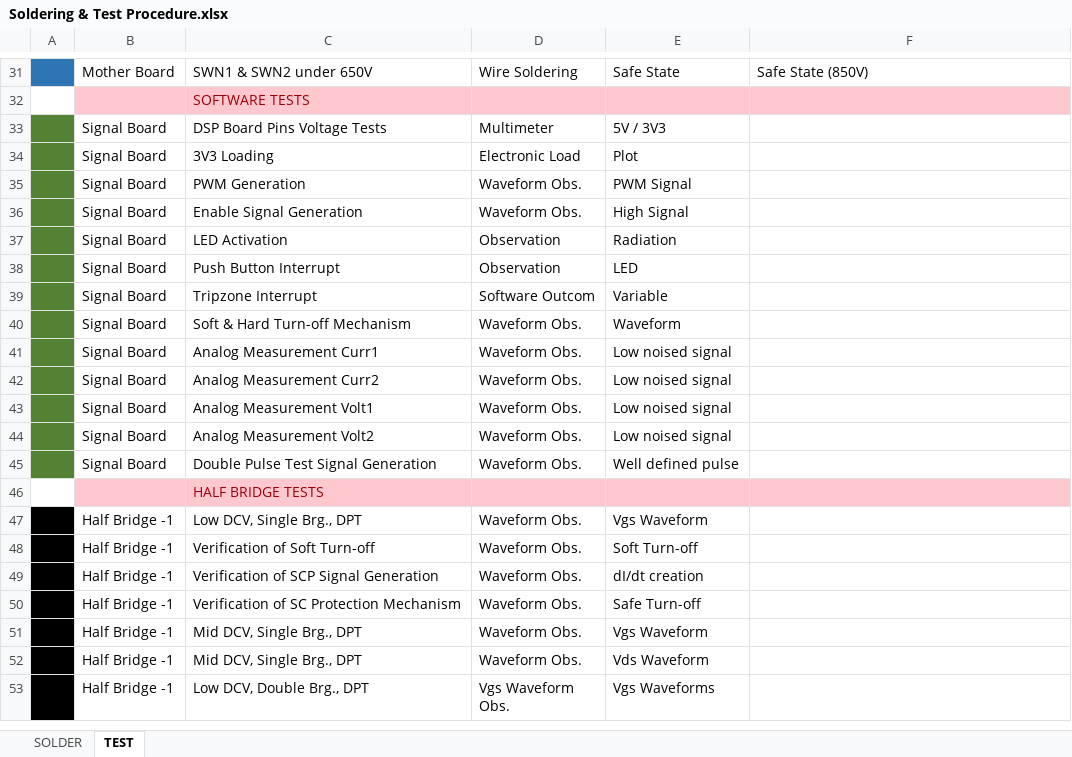
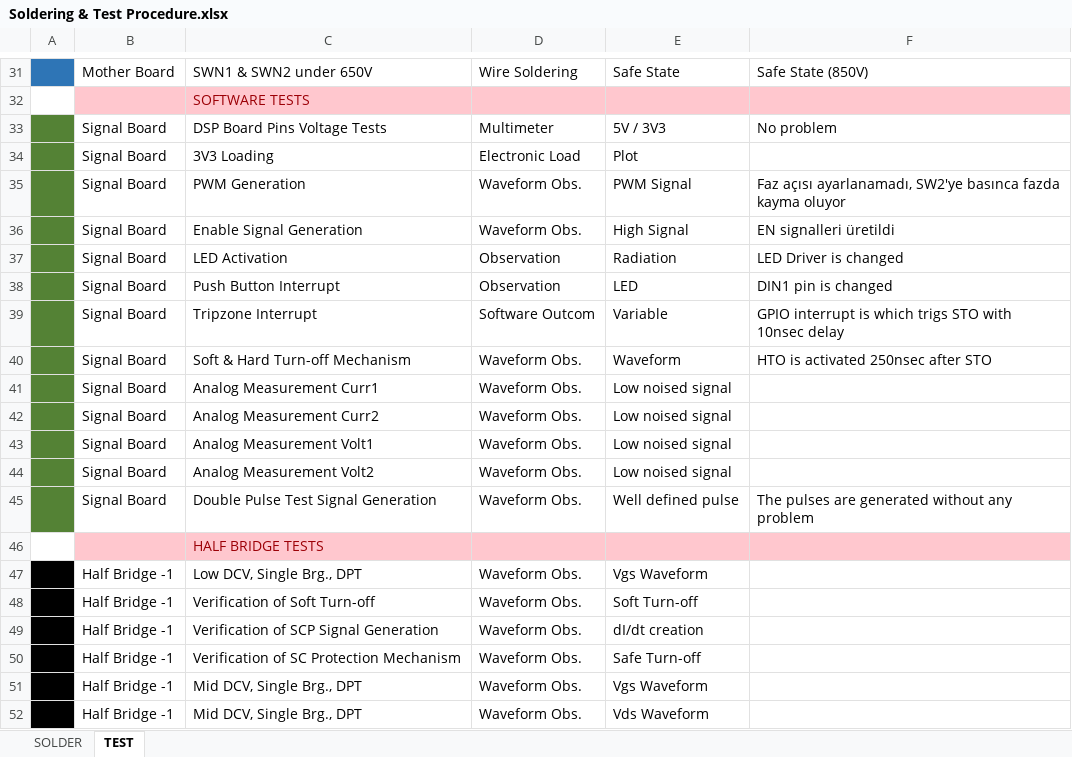
Before and after one commit to furkankarakaya/GaN-Studies, an Excel workbook: Buck Converter/Soldering & Test Procedure.xlsx, sheet TEST, drawn as a sheet; only a part is shown, gaps mark what is left out; the shorter side is filled out with more unchanged rows; values as stored, in another font and other column widths than the file's, no borders; table styles not drawn; the diff names each change by its address in the sheet, - before the commit and + after, or states it on an @@ line.

Commit message:
Important progress has been achieved on software: - PWM signals for Interleaved Buck Converter are generated successfully. - LED / Push Button / Enable Signal codes are completed. - DSP is able to understand and react to an overcurrent signal in just ~10 nsec. - Soft-turn-off and hard-turn-off mechanisms are fully integrated into code. - DPT pulses are generated. Instead of using microsecond delay function an assembly code is used and it does the job quite well.
The next step is reading analog signals as single channel or differential. @ozank

```diff
--- a/Buck Converter/Soldering & Test Procedure.xlsx (sheet TEST)
+++ b/Buck Converter/Soldering & Test Procedure.xlsx (sheet TEST)
-F33: (empty)
+F33: No problem
-F35: (empty)
+F35: Faz açısı ayarlanamadı, SW2'ye basınca fazda kayma oluyor
-F36: (empty)
+F36: EN signalleri üretildi
-F37: (empty)
+F37: LED Driver is changed
-F38: (empty)
+F38: DIN1 pin is changed
-F39: (empty)
+F39: GPIO interrupt is which trigs STO with 10nsec delay
-F40: (empty)
+F40: HTO is activated 250nsec after STO
-F45: (empty)
+F45: The pulses are generated without any problem
```
Also changed, not shown: 50 other files.
